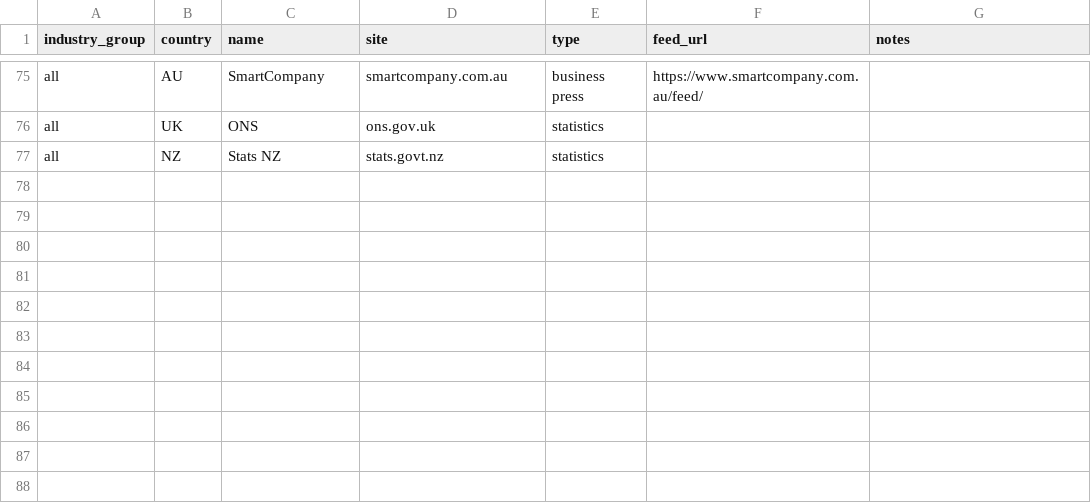
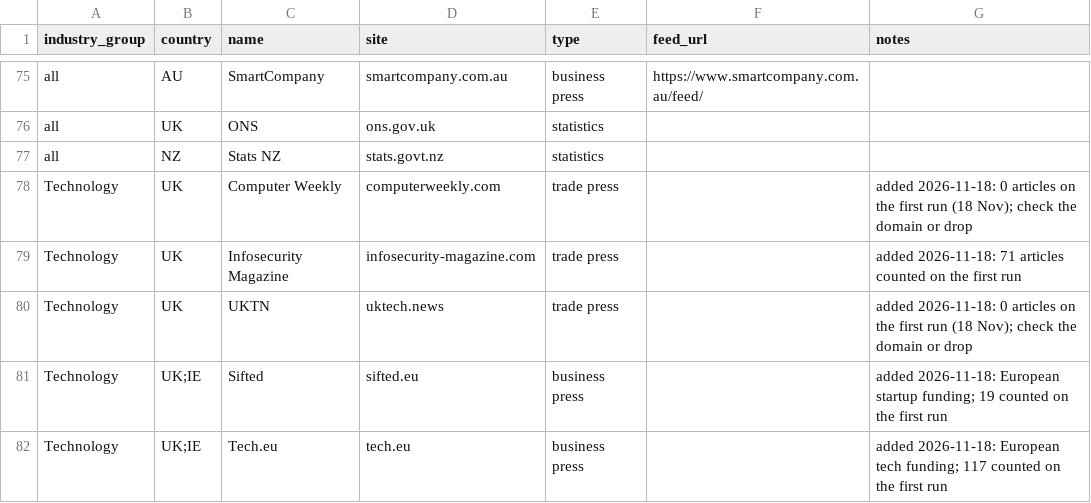
Before and after one commit to fonso-p/cloudstaff_dev, a CSV file: News Scraper/segment_sources.csv, drawn as a sheet; only a part is shown, gaps mark what is left out; the diff names each change by its address in the sheet, - before the commit and + after, or states it on an @@ line.

```diff
--- a/News Scraper/segment_sources.csv
+++ b/News Scraper/segment_sources.csv
+row 78: Technology | UK | Computer Weekly | computerweekly.com | trade press |  | added 2026-11-18: 0 articles on the first run (18 Nov); check the domain or drop
+row 79: Technology | UK | Infosecurity Magazine | infosecurity-magazine.com | trade press |  | added 2026-11-18: 71 articles counted on the first run
+row 80: Technology | UK | UKTN | uktech.news | trade press |  | added 2026-11-18: 0 articles on the first run (18 Nov); check the domain or drop
+row 81: Technology | UK;IE | Sifted | sifted.eu | business press |  | added 2026-11-18: European startup funding; 19 counted on the first run
+row 82: Technology | UK;IE | Tech.eu | tech.eu | business press |  | added 2026-11-18: European tech funding; 117 counted on the first run
```
Also changed, not shown: 32 other files.
